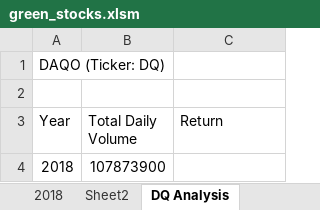
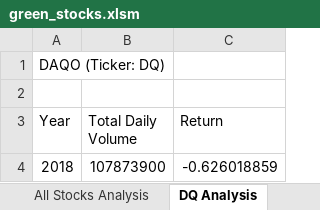
Before and after one commit to J-Seals/Stock-analysis, an Excel workbook: green_stocks.xlsm, sheet DQ Analysis, drawn as a sheet; values as stored, in another font and other column widths than the file's, no borders; the diff names each change by its address in the sheet, - before the commit and + after, or states it on an @@ line.

```diff
--- a/green_stocks.xlsm (sheet DQ Analysis)
+++ b/green_stocks.xlsm (sheet DQ Analysis)
-sheet tab: Sheet2
+sheet tab: All Stocks Analysis
-C4 (Return): (empty)
+C4 (Return): -0.626018859
```
Also changed, not shown: sheet All Stocks Analysis.
